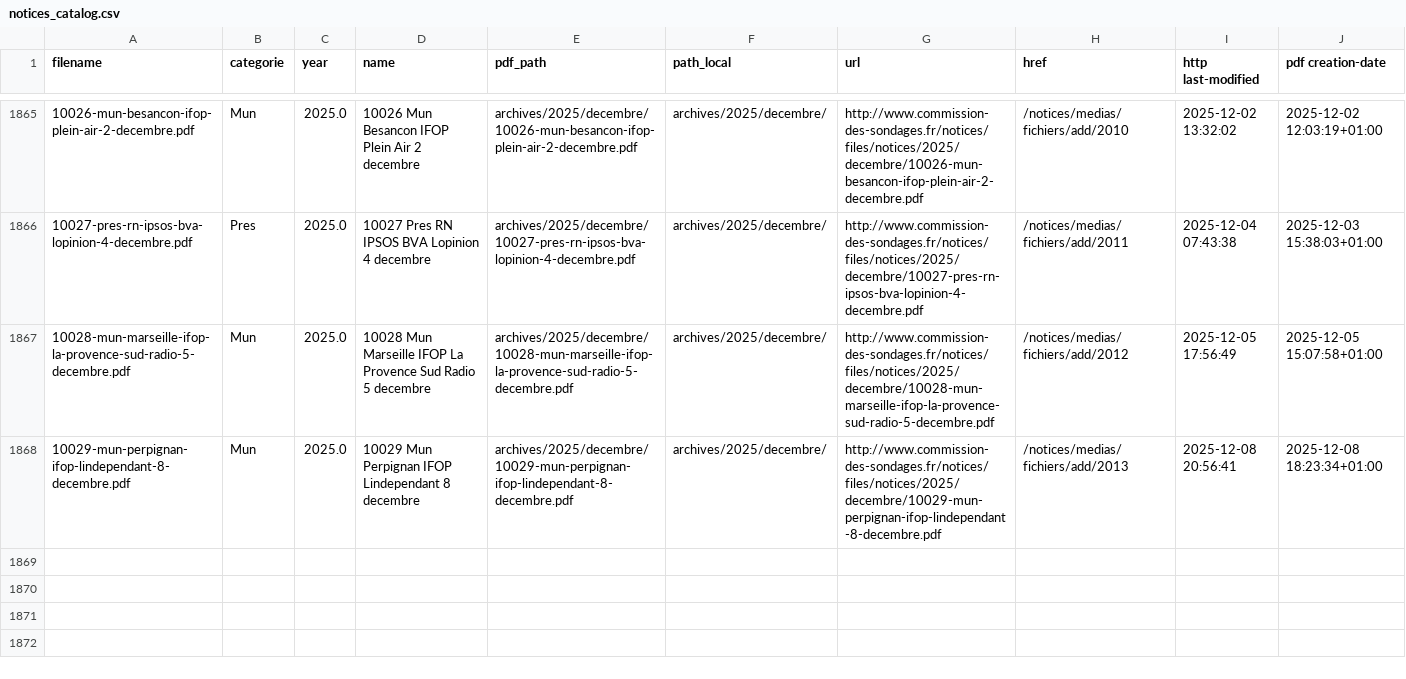
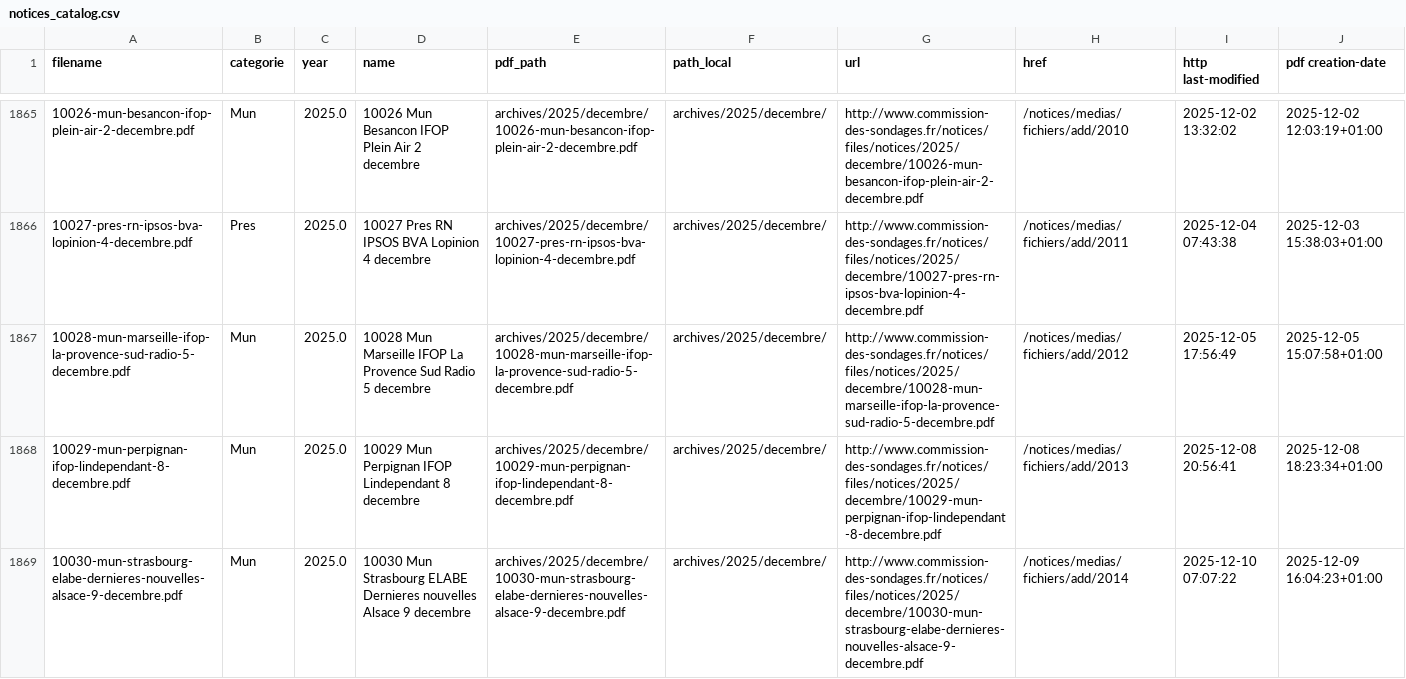
Before and after one commit to MieuxVoter/sondages-commission-index, a CSV file: notices_catalog.csv, drawn as a sheet; only a part is shown, gaps mark what is left out; the diff names each change by its address in the sheet, - before the commit and + after, or states it on an @@ line.

```diff
--- a/notices_catalog.csv
+++ b/notices_catalog.csv
+row 1869: 10030-mun-strasbourg-elabe-dernieres-nouvelles-alsace-9-decembre.pdf | Mun | 2025.0 | 10030 Mun Strasbourg ELABE Dernieres nouvelles Alsace 9 decembre | archives/2025/decembre/10030-mun-strasbourg-elabe-dernieres-nouvelles-alsace-9-decembre.pdf | archives/2025/decembre/ | http://www.commission-des-sondages.fr/notices/files/notices/2025/decembre/10030-mun-strasbourg-elabe-dernieres-nouvelles-alsace-9-decembre.pdf | /notices/medias/fichiers/add/2014 | 2025-12-10 07:07:22 | 2025-12-09 16:04:23+01:00
```
Also changed, not shown: base.csv, files.csv, 1 other file.
